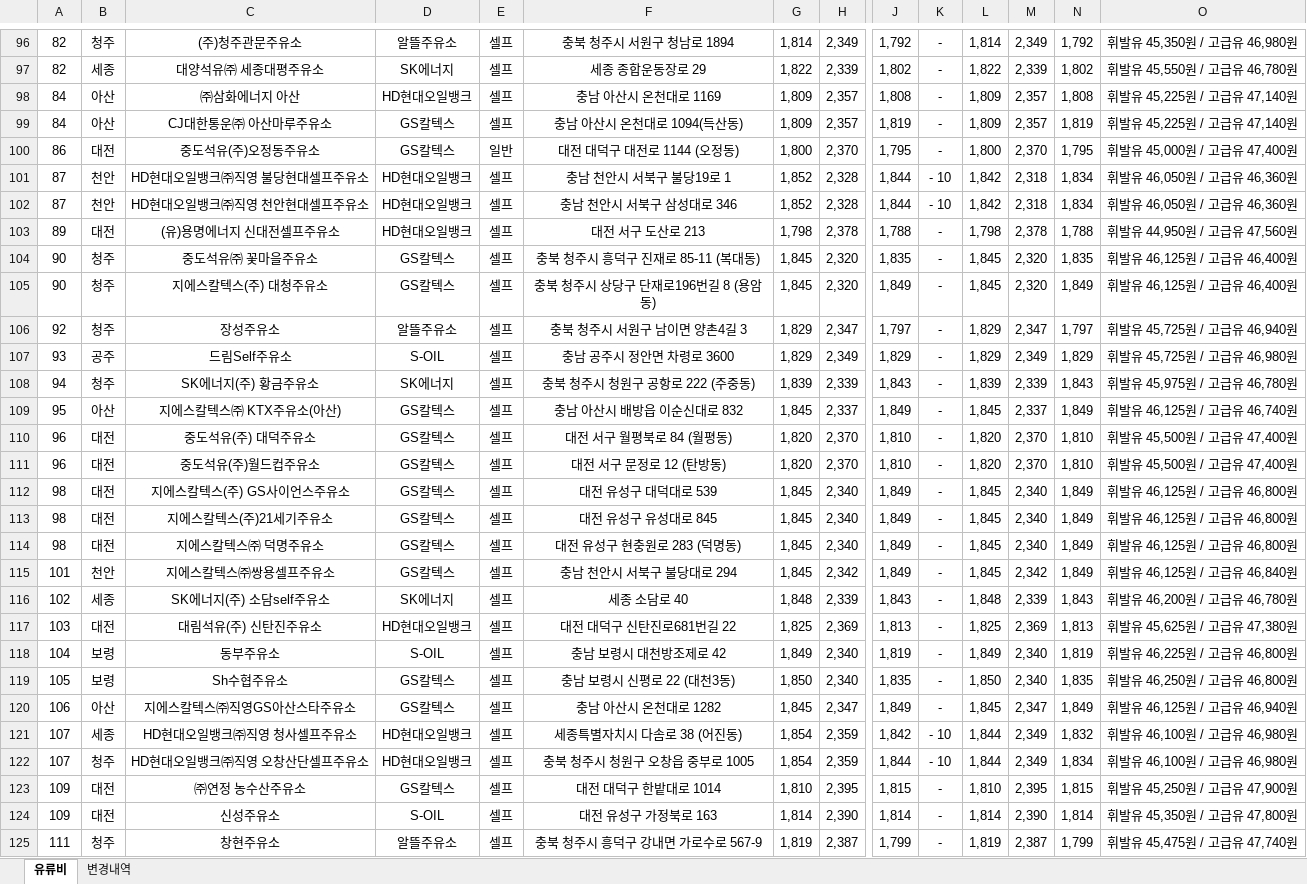
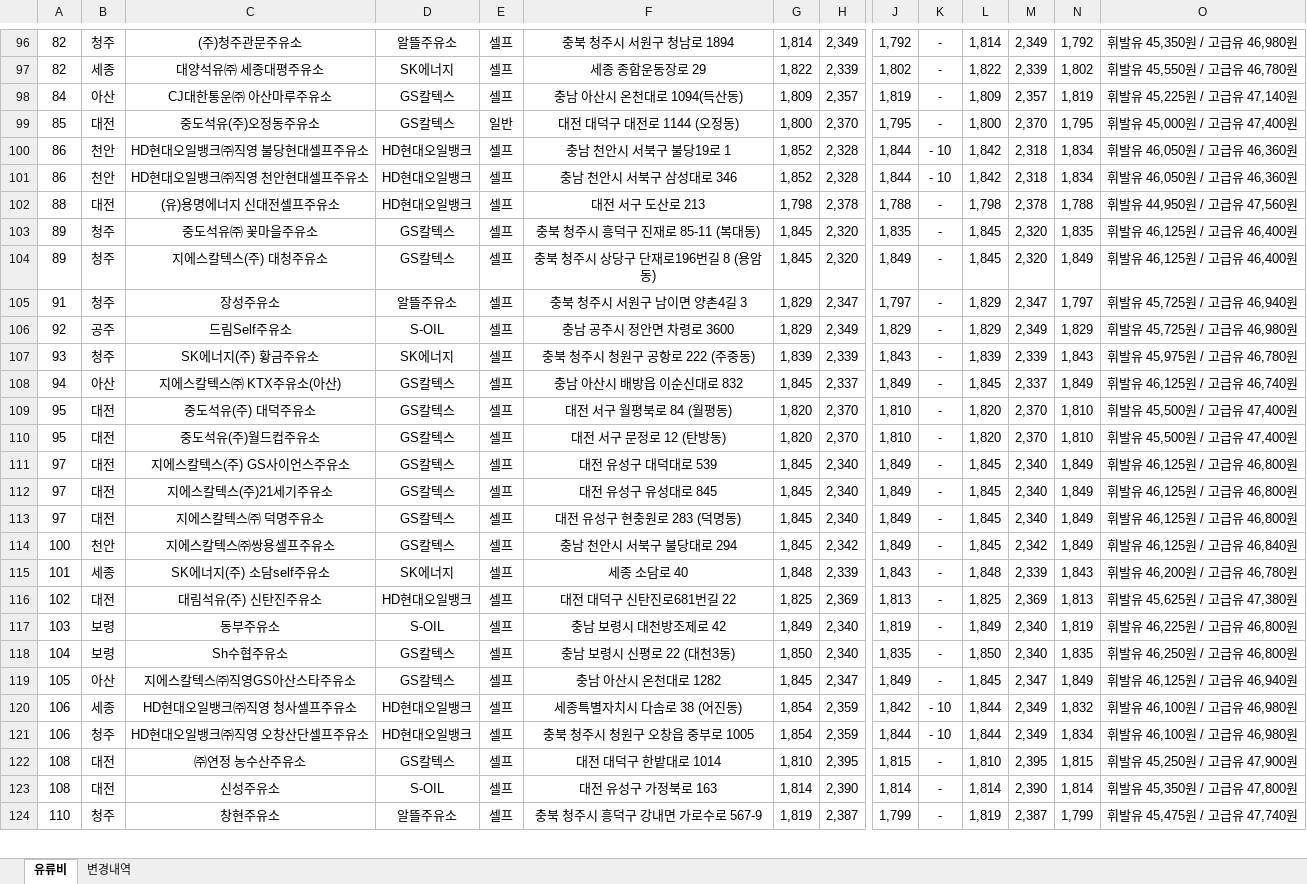
Before and after one commit to krwizxp/fcupdater, an Excel workbook: fuel_cost_chungcheong.xlsx, sheet 유류비, drawn as a sheet; only a part is shown, gaps mark what is left out; values as stored, in another font and other column widths than the file's, no borders; removed rows and columns are numbered as before the commit, all else as after; rows hold the shown columns only; the diff covers the shown part only; the diff names each change by its address in the sheet, - before the commit and + after, or states it on an @@ line.

```diff
--- a/fuel_cost_chungcheong.xlsx (sheet 유류비)
+++ b/fuel_cost_chungcheong.xlsx (sheet 유류비)
-row 98: 84 | 아산 | ㈜삼화에너지 아산 | HD현대오일뱅크 | 셀프 | 충남 아산시 온천대로 1169 | 1,809 | 2,357 | 1,808 | - | 1,809 | 2,357 | 1,808 | 휘발유 45,225원 / 고급유 47,140원
-A99: 86
+A99: 85
-A100:A101: 87
+A100:A101: 86
-A102: 89
+A102: 88
-A103:A104: 90
+A103:A104: 89
-A105: 92
+A105: 91
-A106: 93
+A106: 92
-A107: 94
+A107: 93
-A108: 95
+A108: 94
-A109:A110: 96
+A109:A110: 95
-A111:A113: 98
+A111:A113: 97
-A114: 101
+A114: 100
-A115: 102
+A115: 101
-A116: 103
+A116: 102
-A117: 104
+A117: 103
-A118: 105
+A118: 104
-A119: 106
+A119: 105
-A120:A121: 107
+A120:A121: 106
-A122:A123: 109
+A122:A123: 108
-A124: 111
+A124: 110
```
Also changed, not shown: 8 added rows, 9 removed rows and 79 edited cells elsewhere in this sheet, sheet 변경내역, formulas that keep their value, 6 other files.
